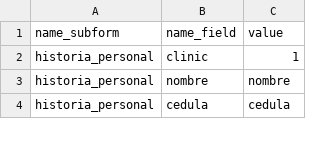
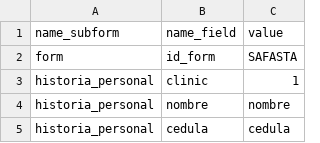
Before and after one commit to KevinR98/MammoTrck-WEB-, a CSV file: mammotrck_repo/structure_import.csv, drawn as a sheet; only a part is shown; the diff names each change by its address in the sheet, - before the commit and + after, or states it on an @@ line.

```diff
--- a/mammotrck_repo/structure_import.csv
+++ b/mammotrck_repo/structure_import.csv
+row 2: form | id_form | SAFASTA
```
Also changed, not shown: 1 other file.
